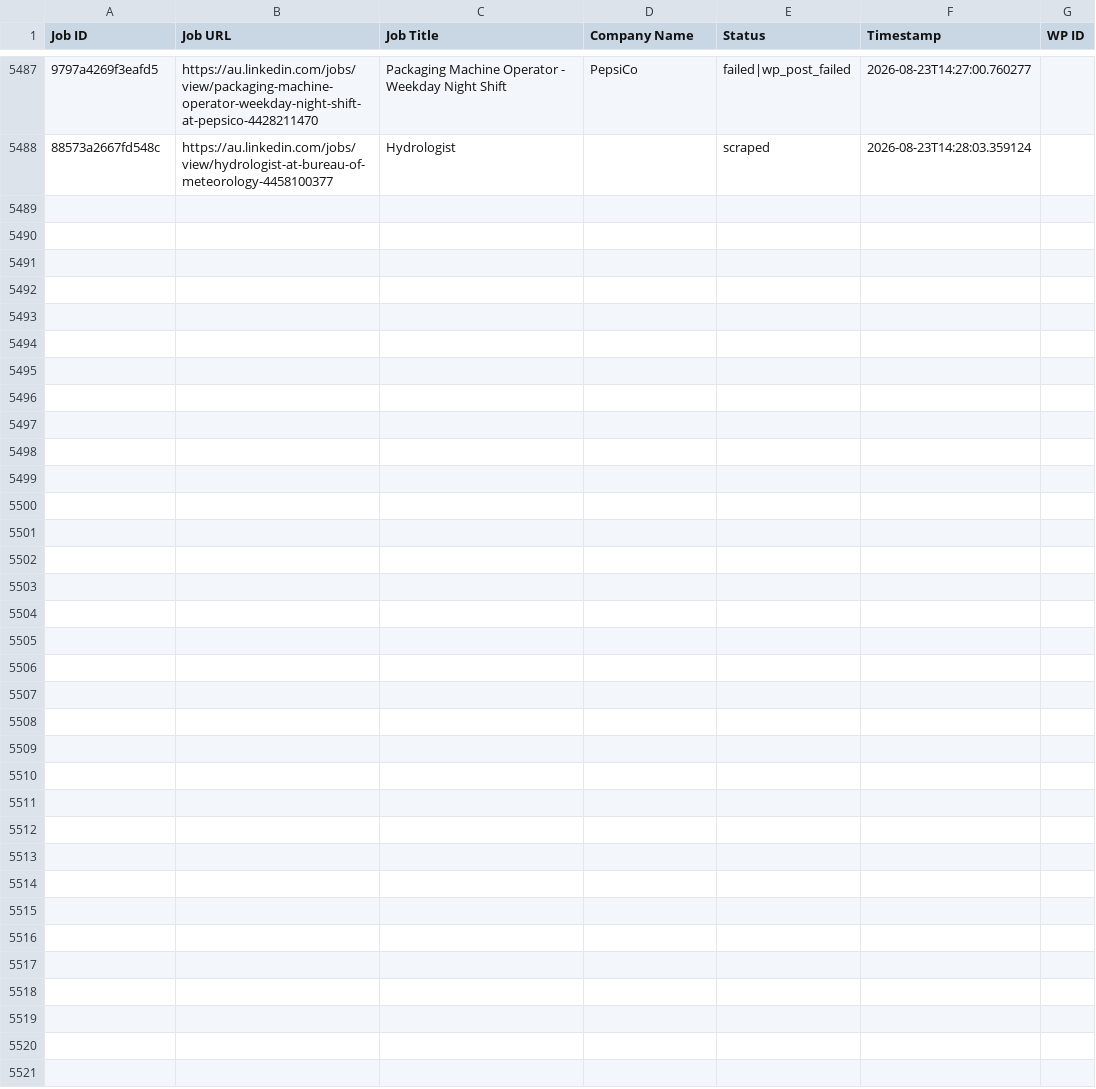
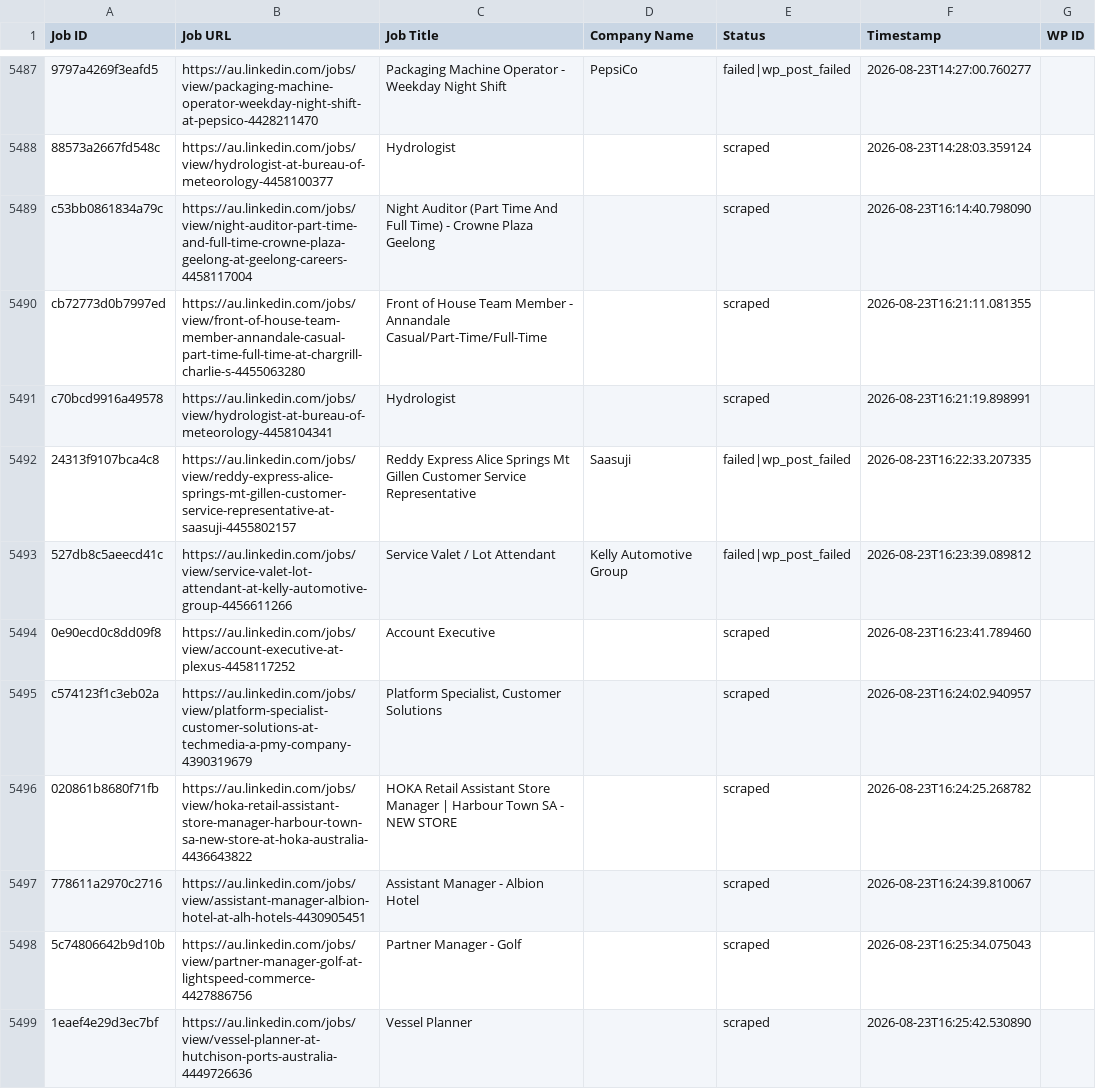
Before and after one commit to innovationinc2000/au, a CSV file: processed_jobs.csv, drawn as a sheet; only a part is shown, gaps mark what is left out; the diff names each change by its address in the sheet, - before the commit and + after, or states it on an @@ line.

```diff
--- a/processed_jobs.csv
+++ b/processed_jobs.csv
+row 5489: c53bb0861834a79c | https://au.linkedin.com/jobs/view/night-auditor-part-time-and-full-time-crowne-plaza-geelong-at-geelong-careers-4458117004 | Night Auditor (Part Time And Full Time) - Crowne Plaza Geelong |  | scraped | 2026-08-23T16:14:40.798090
+row 5490: cb72773d0b7997ed | https://au.linkedin.com/jobs/view/front-of-house-team-member-annandale-casual-part-time-full-time-at-chargrill-charlie-s-4455063280 | Front of House Team Member - Annandale Casual/Part-Time/Full-Time |  | scraped | 2026-08-23T16:21:11.081355
+row 5491: c70bcd9916a49578 | https://au.linkedin.com/jobs/view/hydrologist-at-bureau-of-meteorology-4458104341 | Hydrologist |  | scraped | 2026-08-23T16:21:19.898991
+row 5492: 24313f9107bca4c8 | https://au.linkedin.com/jobs/view/reddy-express-alice-springs-mt-gillen-customer-service-representative-at-saasuji-4455802157 | Reddy Express Alice Springs Mt Gillen Customer Service Representative | Saasuji | failed|wp_post_failed | 2026-08-23T16:22:33.207335
+row 5493: 527db8c5aeecd41c | https://au.linkedin.com/jobs/view/service-valet-lot-attendant-at-kelly-automotive-group-4456611266 | Service Valet / Lot Attendant | Kelly Automotive Group | failed|wp_post_failed | 2026-08-23T16:23:39.089812
+row 5494: 0e90ecd0c8dd09f8 | https://au.linkedin.com/jobs/view/account-executive-at-plexus-4458117252 | Account Executive |  | scraped | 2026-08-23T16:23:41.789460
+row 5495: c574123f1c3eb02a | https://au.linkedin.com/jobs/view/platform-specialist-customer-solutions-at-techmedia-a-pmy-company-4390319679 | Platform Specialist, Customer Solutions |  | scraped | 2026-08-23T16:24:02.940957
+row 5496: 020861b8680f71fb | https://au.linkedin.com/jobs/view/hoka-retail-assistant-store-manager-harbour-town-sa-new-store-at-hoka-australia-4436643822 | HOKA Retail Assistant Store Manager | Harbour Town SA - NEW STORE |  | scraped | 2026-08-23T16:24:25.268782
+row 5497: 778611a2970c2716 | https://au.linkedin.com/jobs/view/assistant-manager-albion-hotel-at-alh-hotels-4430905451 | Assistant Manager - Albion Hotel |  | scraped | 2026-08-23T16:24:39.810067
+row 5498: 5c74806642b9d10b | https://au.linkedin.com/jobs/view/partner-manager-golf-at-lightspeed-commerce-4427886756 | Partner Manager - Golf |  | scraped | 2026-08-23T16:25:34.075043
+row 5499: 1eaef4e29d3ec7bf | https://au.linkedin.com/jobs/view/vessel-planner-at-hutchison-ports-australia-4449726636 | Vessel Planner |  | scraped | 2026-08-23T16:25:42.530890
```
